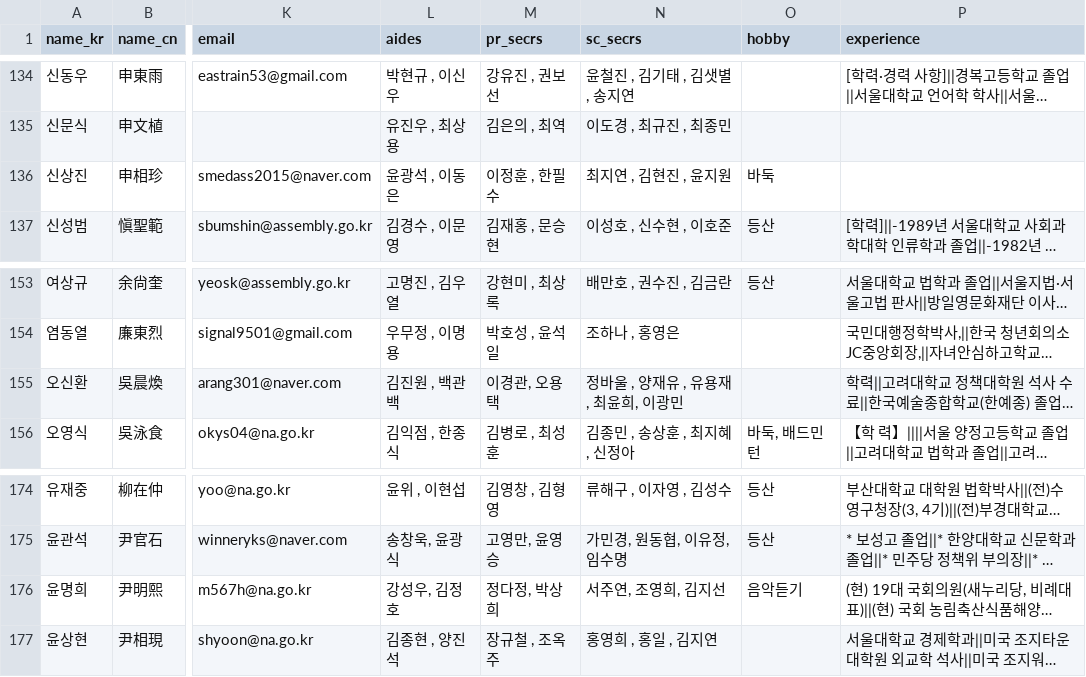
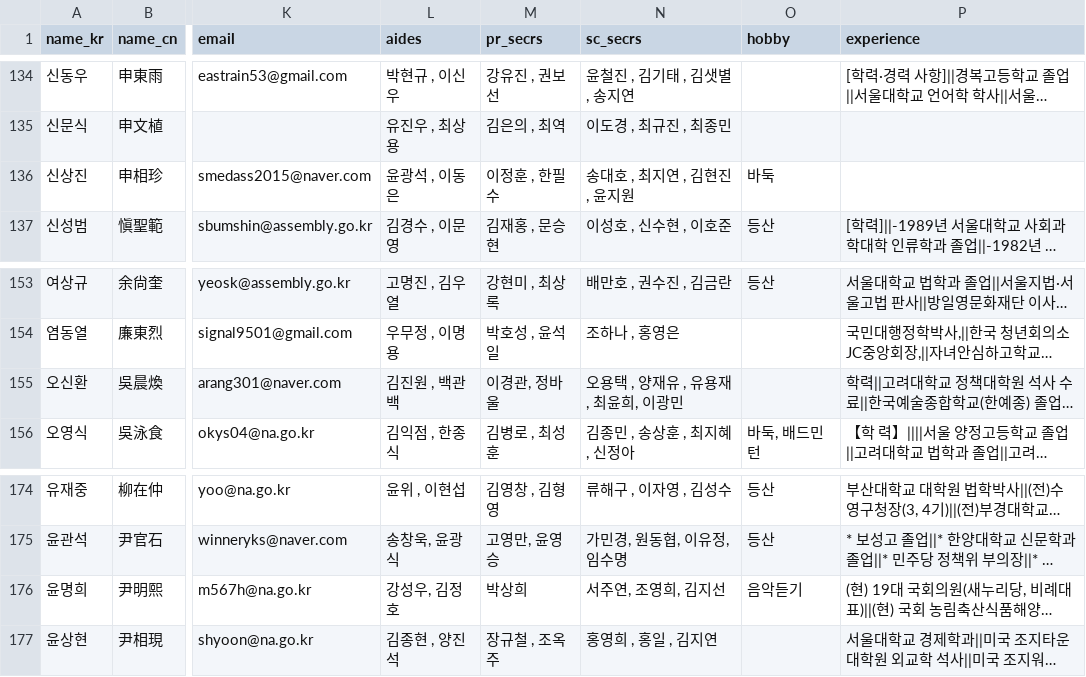
Before and after one commit to teampopong/data-assembly, a CSV file: assembly.csv, drawn as a sheet; only a part is shown, gaps mark what is left out; long unchanged cells end in …; the diff names each change by its address in the sheet, - before the commit and + after, or states it on an @@ line.

```diff
--- a/assembly.csv
+++ b/assembly.csv
-N136 (sc_secrs): 최지연 , 김현진 , 윤지원
+N136 (sc_secrs): 송대호 , 최지연 , 김현진 , 윤지원
-M155 (pr_secrs): 이경관, 오용택
+M155 (pr_secrs): 이경관, 정바울
-N155 (sc_secrs): 정바울 , 양재유 , 유용재 , 최윤희, 이광민
+N155 (sc_secrs): 오용택 , 양재유 , 유용재 , 최윤희, 이광민
-M176 (pr_secrs): 정다정, 박상희
+M176 (pr_secrs): 박상희
```
Also changed, not shown: 1 other file.
